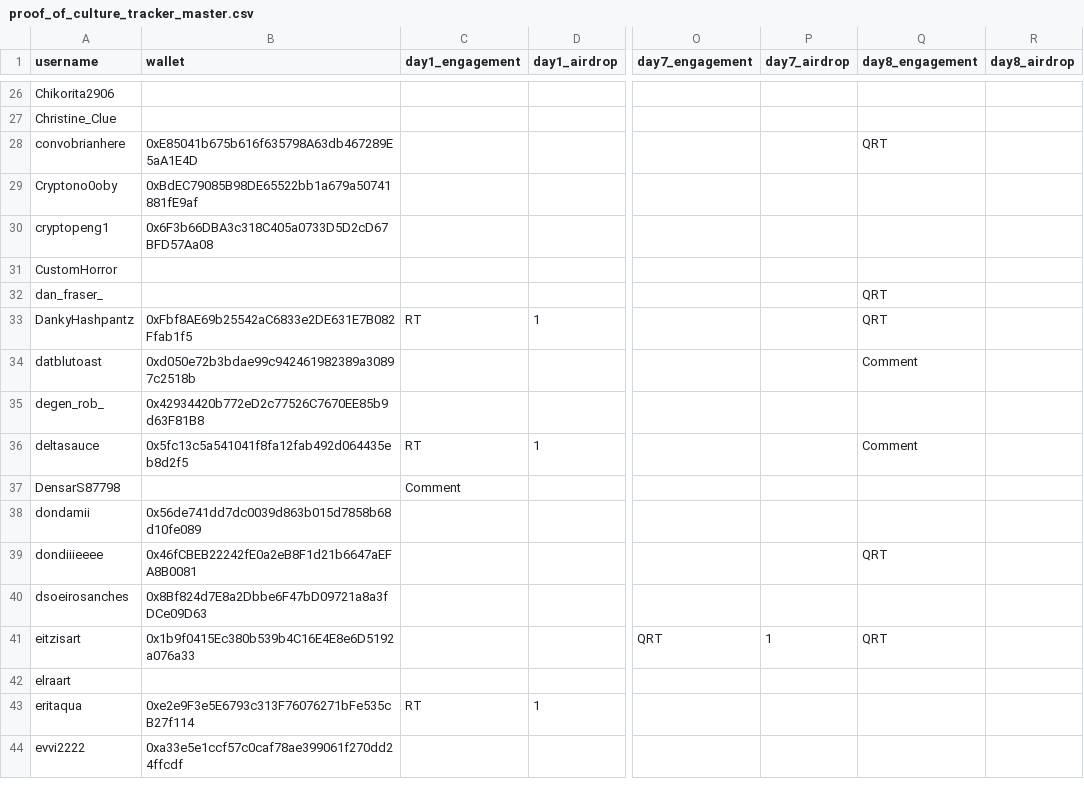
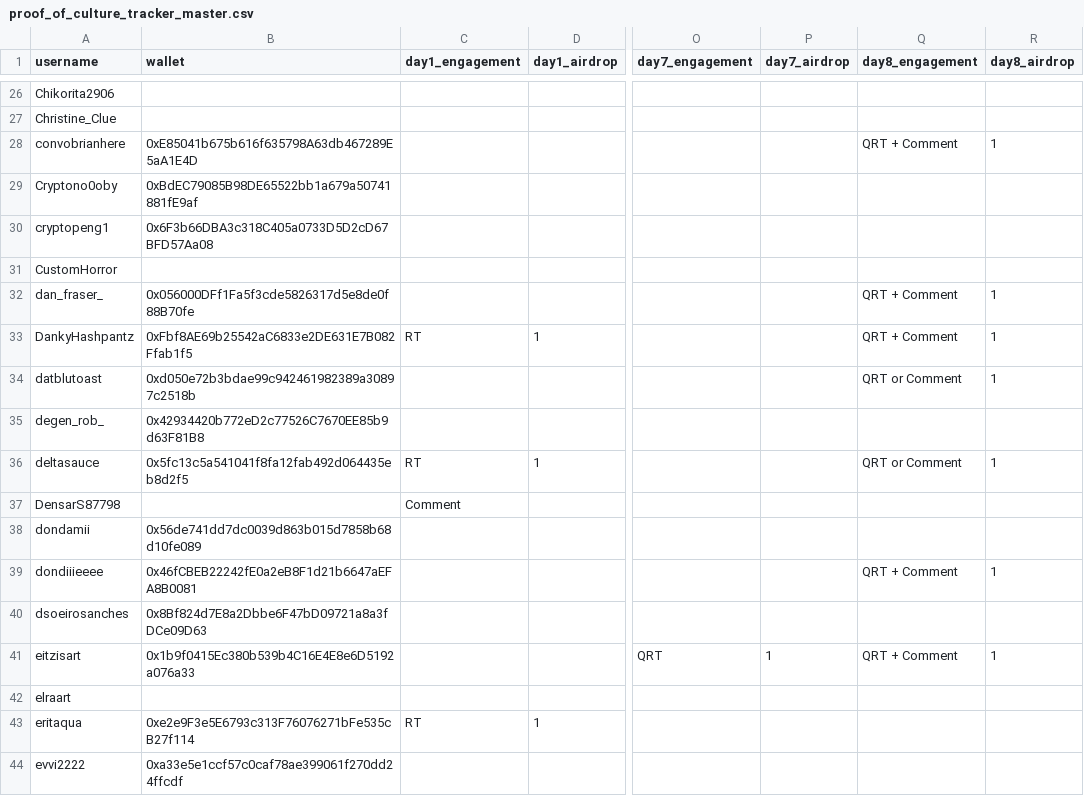
Before and after one commit to nikharsha/proofofculture, a CSV file: data/proof_of_culture_tracker_master.csv, drawn as a sheet; only a part is shown, gaps mark what is left out; the diff covers the shown part only; the diff names each change by its address in the sheet, - before the commit and + after, or states it on an @@ line.

Commit message:
Update site epoch8 airdrop complete

```diff
--- a/data/proof_of_culture_tracker_master.csv
+++ b/data/proof_of_culture_tracker_master.csv
-Q28 (day8_engagement): QRT
+Q28 (day8_engagement): QRT + Comment
-R28 (day8_airdrop): (empty)
+R28 (day8_airdrop): 1
-B32 (wallet): (empty)
+B32 (wallet): 0x056000DFf1Fa5f3cde5826317d5e8de0f88B70fe
-Q32:Q33 (day8_engagement): QRT
+Q32:Q33 (day8_engagement): QRT + Comment
-R32:R34 (day8_airdrop): (empty)
+R32:R34 (day8_airdrop): 1
-Q34 (day8_engagement): Comment
+Q34 (day8_engagement): QRT or Comment
-Q36 (day8_engagement): Comment
+Q36 (day8_engagement): QRT or Comment
-R36 (day8_airdrop): (empty)
+R36 (day8_airdrop): 1
-Q39 (day8_engagement): QRT
+Q39 (day8_engagement): QRT + Comment
-R39 (day8_airdrop): (empty)
+R39 (day8_airdrop): 1
-Q41 (day8_engagement): QRT
+Q41 (day8_engagement): QRT + Comment
-R41 (day8_airdrop): (empty)
+R41 (day8_airdrop): 1
```
Also changed, not shown: 110 edited cells elsewhere in this file.
